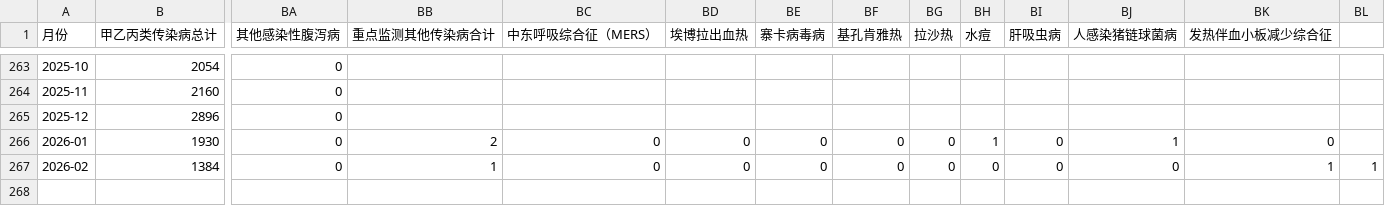
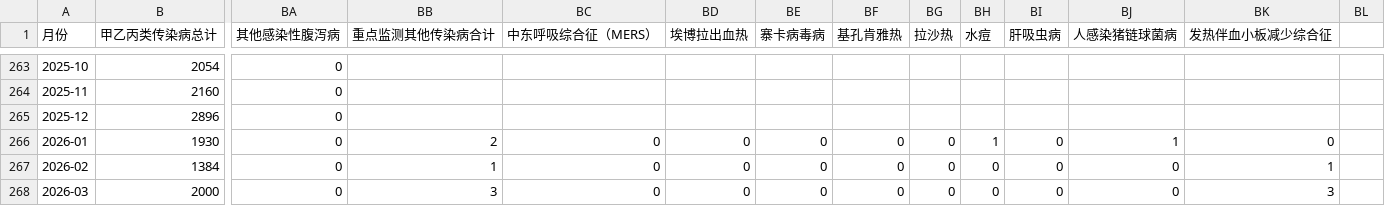
Before and after one commit to stone-zeng/china-infectious-diseases, a CSV file: data/monthly-deaths.csv, drawn as a sheet; only a part is shown, gaps mark what is left out; rows hold the shown columns only; the diff names each change by its address in the sheet, - before the commit and + after, or states it on an @@ line.

```diff
--- a/data/monthly-deaths.csv
+++ b/data/monthly-deaths.csv
-BL267: 1
+BL267: (empty)
+row 268: 2026-03 | 2000 | 0 | 3 | 0 | 0 | 0 | 0 | 0 | 0 | 0 | 0 | 3
```
Also changed, not shown: data/monthly-cases.csv, 2 other files.
